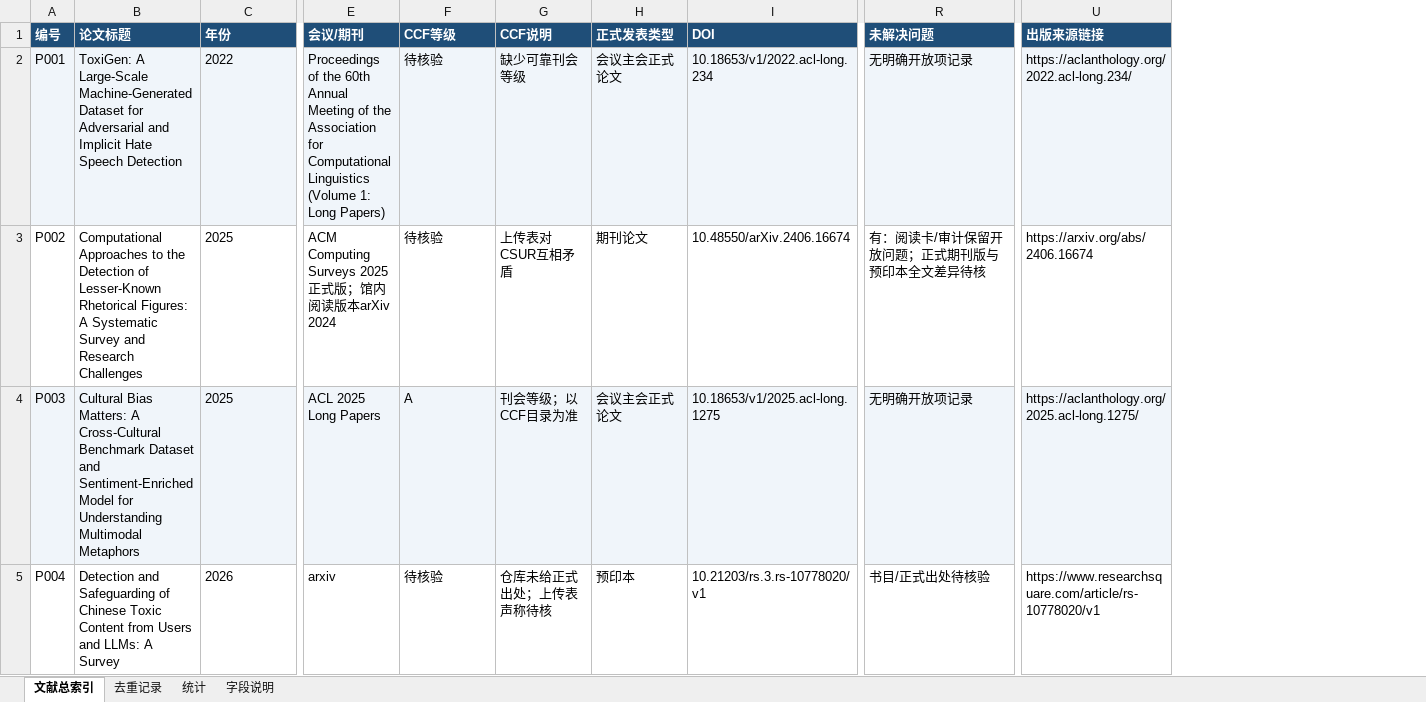
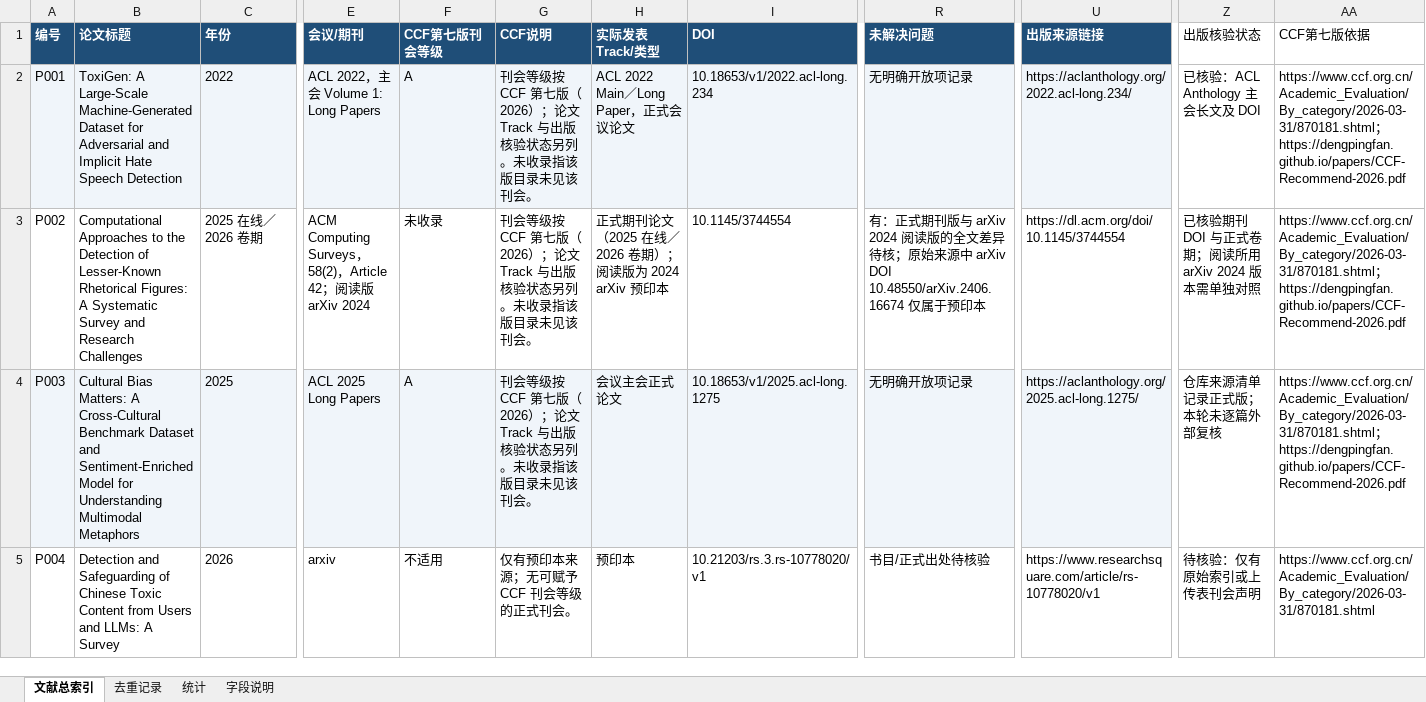
Before and after one commit to YuSun-WK/implicit-content-research, an Excel workbook: 03_survey/R0_inventory/Literature_Inventory.xlsx, sheet 文献总索引, drawn as a sheet; only a part is shown, gaps mark what is left out; values as stored, in another font and other column widths than the file's, no borders; the diff covers the shown part only; the diff names each change by its address in the sheet, - before the commit and + after, or states it on an @@ line.

Commit message:
docs: correct R0 publication evidence and CCF 2026 inventory

```diff
--- a/03_survey/R0_inventory/Literature_Inventory.xlsx (sheet 文献总索引)
+++ b/03_survey/R0_inventory/Literature_Inventory.xlsx (sheet 文献总索引)
+column Z (出版核验状态), rows 2-5: 已核验：ACL Anthology 主会长文及 DOI | 已核验期刊 DOI 与正式卷期；阅读所用 arXiv 2024 版本需单独对照 | 仓库来源清单记录正式版；本轮未逐篇外部复核 | 待核验：仅有原始索引或上传表刊会声明
+column AA (CCF第七版依据), rows 2-5: https://www.ccf.org.cn/Academic_Evaluation/By_category/2026-03-31/870181.shtml；https://dengpingfan.github.io/papers/CCF-Recommend-2026.pdf | https://www.ccf.org.cn/Academic_Evaluation/By_category/2026-03-31/870181.shtml；https://dengpingfan.github.io/papers/CCF-Recommend-2026.pdf | https://www.ccf.org.cn/Academic_Evaluation/By_category/2026-03-31/870181.shtml；https://dengpingfan.github.io/papers/CCF-Recommend-2026.pdf | https://www.ccf.org.cn/Academic_Evaluation/By_category/2026-03-31/870181.shtml
-F1: CCF等级
+F1: CCF第七版刊会等级
-H1: 正式发表类型
+H1: 实际发表Track/类型
-E2 (会议/期刊): Proceedings of the 60th Annual Meeting of the Association for Computational Linguistics (Volume 1: Long Papers)
+E2 (会议/期刊): ACL 2022，主会 Volume 1: Long Papers
-F2 (CCF第七版刊会等级): 待核验
+F2 (CCF第七版刊会等级): A
-G2 (CCF说明): 缺少可靠刊会等级
+G2 (CCF说明): 刊会等级按 CCF 第七版（2026）；论文 Track 与出版核验状态另列。未收录指该版目录未见该刊会。
-H2 (实际发表Track/类型): 会议主会正式论文
+H2 (实际发表Track/类型): ACL 2022 Main／Long Paper，正式会议论文
-C3 (年份): 2025
+C3 (年份): 2025 在线／2026 卷期
-E3 (会议/期刊): …Computing Surveys 2025正式版；馆内阅读版本arXiv 2024
+E3 (会议/期刊): …Computing Surveys，58(2)，Article 42；阅读版 arXiv 2024
-F3 (CCF第七版刊会等级): 待核验
+F3 (CCF第七版刊会等级): 未收录
-G3 (CCF说明): 上传表对CSUR互相矛盾
+G3 (CCF说明): 刊会等级按 CCF 第七版（2026）；论文 Track 与出版核验状态另列。未收录指该版目录未见该刊会。
-H3 (实际发表Track/类型): 期刊论文
+H3 (实际发表Track/类型): 正式期刊论文（2025 在线／2026 卷期）；阅读版为 2024 arXiv 预印本
-I3 (DOI): 10.48550/arXiv.2406.16674
+I3 (DOI): 10.1145/3744554
-R3 (未解决问题): 有：阅读卡/审计保留开放问题；正式期刊版与预印本全文差异待核
+R3 (未解决问题): 有：正式期刊版与 arXiv 2024 阅读版的全文差异待核；原始来源中 arXiv DOI 10.48550/arXiv.2406.16674 仅属于预印本
-U3 (出版来源链接): https://arxiv.org/abs/2406.16674
+U3 (出版来源链接): https://dl.acm.org/doi/10.1145/3744554
-G4 (CCF说明): 刊会等级；以CCF目录为准
+G4 (CCF说明): 刊会等级按 CCF 第七版（2026）；论文 Track 与出版核验状态另列。未收录指该版目录未见该刊会。
-F5 (CCF第七版刊会等级): 待核验
+F5 (CCF第七版刊会等级): 不适用
-G5 (CCF说明): 仓库未给正式出处；上传表声称待核
+G5 (CCF说明): 仅有预印本来源；无可赋予 CCF 刊会等级的正式刊会。
```
Also changed, not shown: 97 edited cells elsewhere in this sheet, sheet 字段说明, sheet 统计, 3 other files.
